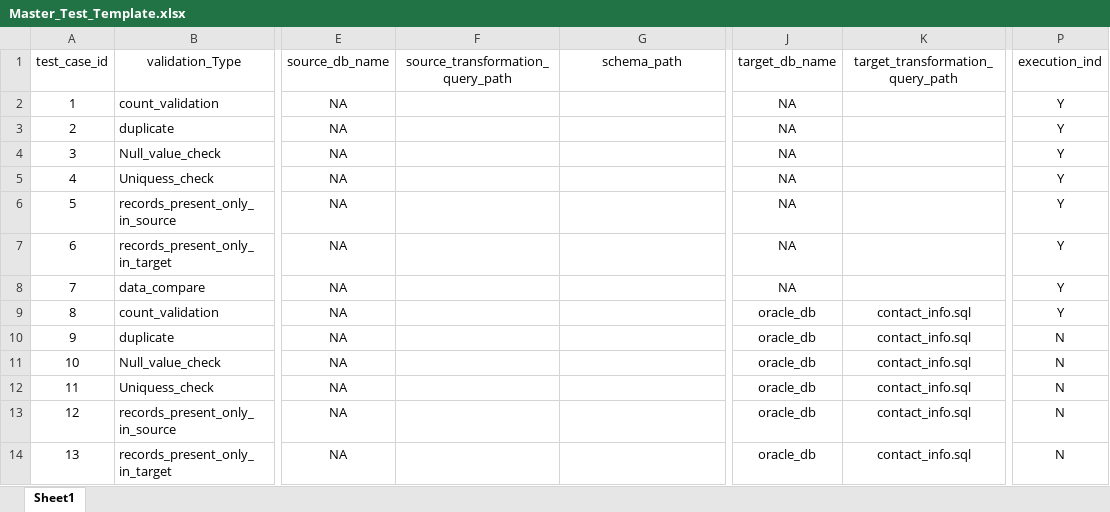
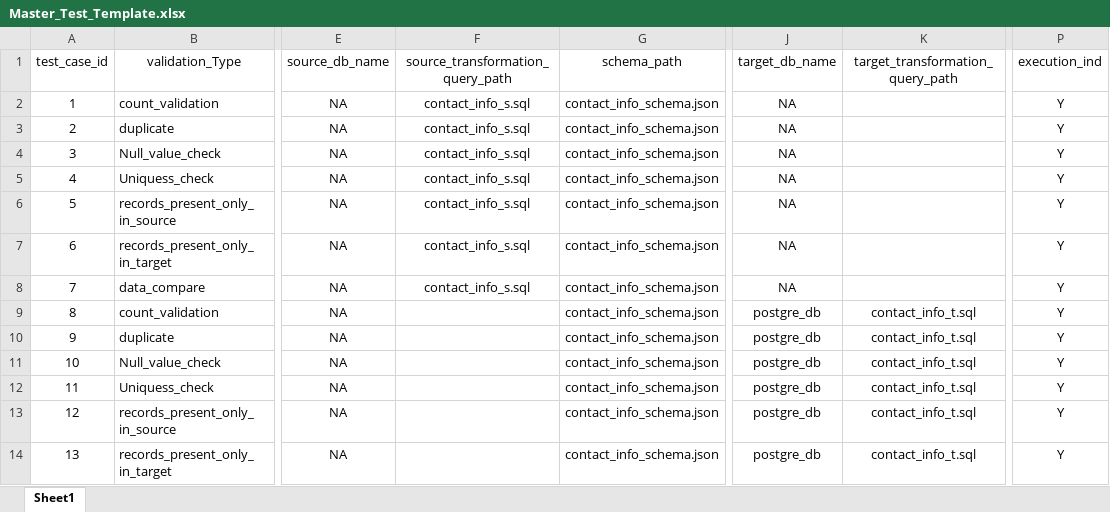
Before and after one commit to novemberautomation2023/Data_Automation_project, an Excel workbook: Config/Master_Test_Template.xlsx, sheet Sheet1, drawn as a sheet; only a part is shown, gaps mark what is left out; values as stored, in another font and other column widths than the file's, no borders; the diff names each change by its address in the sheet, - before the commit and + after, or states it on an @@ line.

Commit message:
Master template added

```diff
--- a/Config/Master_Test_Template.xlsx (sheet Sheet1)
+++ b/Config/Master_Test_Template.xlsx (sheet Sheet1)
-F2:F8 (source_transformation_query_path): (empty)
+F2:F8 (source_transformation_query_path): contact_info_s.sql
-G2:G14 (schema_path): (empty)
+G2:G14 (schema_path): contact_info_schema.json
-J9:J14 (target_db_name): oracle_db
+J9:J14 (target_db_name): postgre_db
-K9:K14 (target_transformation_query_path): contact_info.sql
+K9:K14 (target_transformation_query_path): contact_info_t.sql
-P10:P14 (execution_ind): N
+P10:P14 (execution_ind): Y
```
Also changed, not shown: 17 other files.
